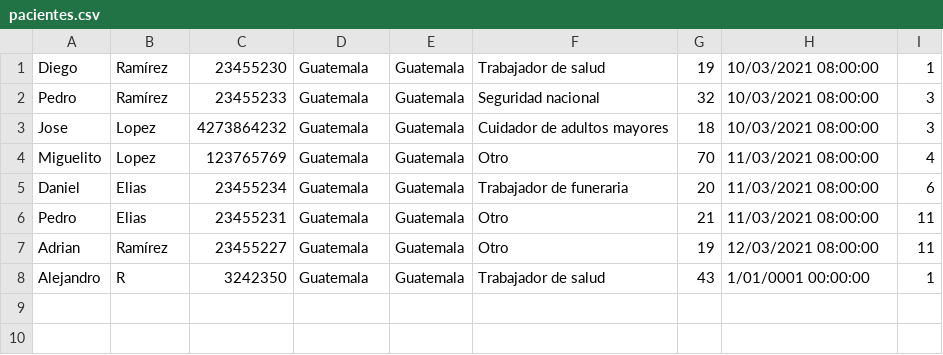
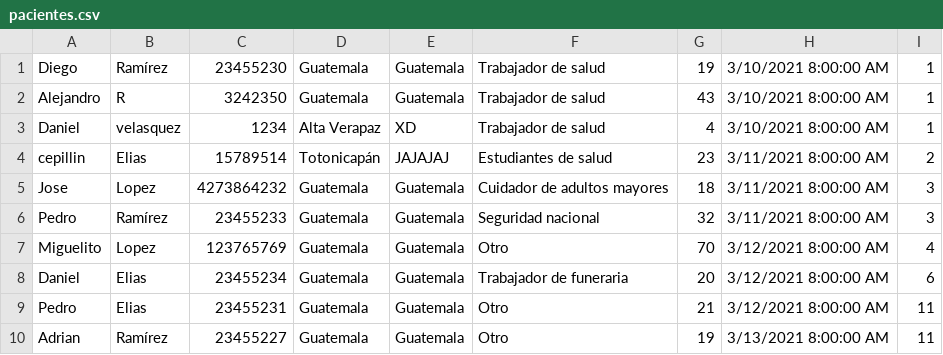
Before and after one commit to Dnndra/PROYECTOED1_DiegoRamirez_DanielElias, a CSV file: PROYECTOED1_DiegoRamirez_DanielElias/wwwroot/csv/pacientes.csv, drawn as a sheet.

```diff
--- a/PROYECTOED1_DiegoRamirez_DanielElias/wwwroot/csv/pacientes.csv
+++ b/PROYECTOED1_DiegoRamirez_DanielElias/wwwroot/csv/pacientes.csv
@@ -1,8 +1,10 @@
-Diego,Ramírez,23455230,Guatemala,Guatemala,Trabajador de salud,19,10/03/2021 08:00:00,1
-Pedro,Ramírez,23455233,Guatemala,Guatemala,Seguridad nacional,32,10/03/2021 08:00:00,3
-Jose,Lopez,4273864232,Guatemala,Guatemala,Cuidador de adultos mayores,18,10/03/2021 08:00:00,3
-Miguelito,Lopez,123765769,Guatemala,Guatemala,Otro,70,11/03/2021 08:00:00,4
-Daniel,Elias,23455234,Guatemala,Guatemala,Trabajador de funeraria,20,11/03/2021 08:00:00,6
-Pedro,Elias,23455231,Guatemala,Guatemala,Otro,21,11/03/2021 08:00:00,11
-Adrian,Ramírez,23455227,Guatemala,Guatemala,Otro,19,12/03/2021 08:00:00,11
-Alejandro,R,3242350,Guatemala,Guatemala,Trabajador de salud,43,1/01/0001 00:00:00,1
+Diego,Ramírez,23455230,Guatemala,Guatemala,Trabajador de salud,19,3/10/2021 8:00:00 AM,1
+Alejandro,R,3242350,Guatemala,Guatemala,Trabajador de salud,43,3/10/2021 8:00:00 AM,1
+Daniel,velasquez,1234,Alta Verapaz,XD,Trabajador de salud,4,3/10/2021 8:00:00 AM,1
+cepillin,Elias,15789514,Totonicapán,JAJAJAJ,Estudiantes de salud,23,3/11/2021 8:00:00 AM,2
+Jose,Lopez,4273864232,Guatemala,Guatemala,Cuidador de adultos mayores,18,3/11/2021 8:00:00 AM,3
+Pedro,Ramírez,23455233,Guatemala,Guatemala,Seguridad nacional,32,3/11/2021 8:00:00 AM,3
+Miguelito,Lopez,123765769,Guatemala,Guatemala,Otro,70,3/12/2021 8:00:00 AM,4
+Daniel,Elias,23455234,Guatemala,Guatemala,Trabajador de funeraria,20,3/12/2021 8:00:00 AM,6
+Pedro,Elias,23455231,Guatemala,Guatemala,Otro,21,3/12/2021 8:00:00 AM,11
+Adrian,Ramírez,23455227,Guatemala,Guatemala,Otro,19,3/13/2021 8:00:00 AM,11
```
Also changed, not shown: 10 other files.
